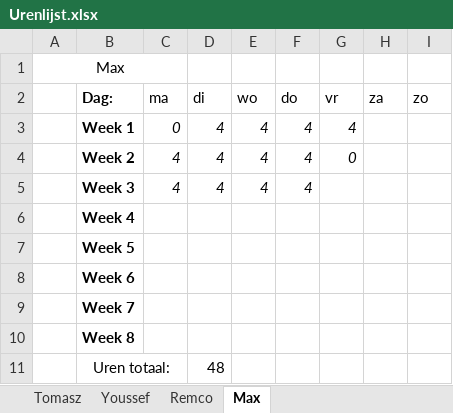
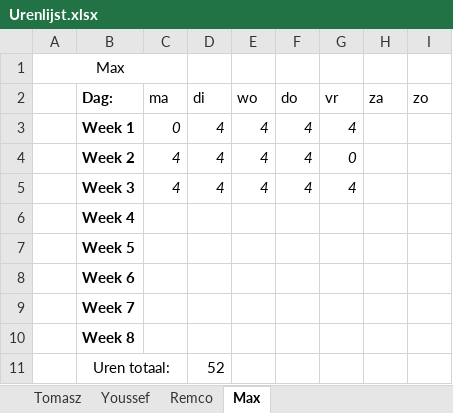
Before and after one commit to FIFA-by-TYMR/Project_Documentation, an Excel workbook: Documenten/Urenlijst.xlsx, sheet Max, drawn as a sheet; values as stored, in another font and other column widths than the file's, no borders; the diff names each change by its address in the sheet, - before the commit and + after, or states it on an @@ line.

```diff
--- a/Documenten/Urenlijst.xlsx (sheet Max)
+++ b/Documenten/Urenlijst.xlsx (sheet Max)
-G5 (vr): (empty)
+G5 (vr): 4
-D11 (di): 48
+D11 (di): 52
```
Also changed, not shown: sheet Tomasz, sheet Youssef, sheet Remco.
